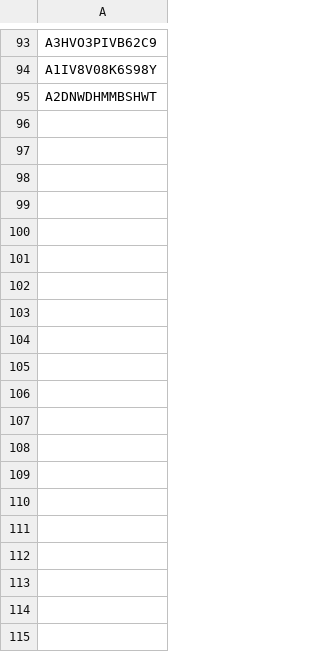
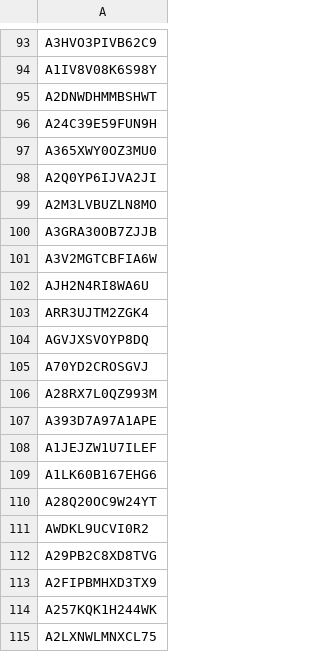
Before and after one commit to namwkim/mem-study, a CSV file: scripts/websaly/workers.csv, drawn as a sheet; only a part is shown, gaps mark what is left out; the diff covers the shown part only; the diff names each change by its address in the sheet, - before the commit and + after, or states it on an @@ line.

```diff
--- a/scripts/websaly/workers.csv
+++ b/scripts/websaly/workers.csv
+row 96: A24C39E59FUN9H
+row 97: A365XWY0OZ3MU0
+row 98: A2Q0YP6IJVA2JI
+row 99: A2M3LVBUZLN8MO
+row 100: A3GRA30OB7ZJJB
+row 101: A3V2MGTCBFIA6W
+row 102: AJH2N4RI8WA6U
+row 103: ARR3UJTM2ZGK4
+row 104: AGVJXSVOYP8DQ
+row 105: A70YD2CROSGVJ
+row 106: A28RX7L0QZ993M
+row 107: A393D7A97A1APE
+row 108: A1JEJZW1U7ILEF
+row 109: A1LK60B167EHG6
+row 110: A28Q20OC9W24YT
+row 111: AWDKL9UCVI0R2
+row 112: A29PB2C8XD8TVG
+row 113: A2FIPBMHXD3TX9
+row 114: A257KQK1H244WK
+row 115: A2LXNWLMNXCL75
```
Also changed, not shown: 9 added rows elsewhere in this file, 2 other files.
